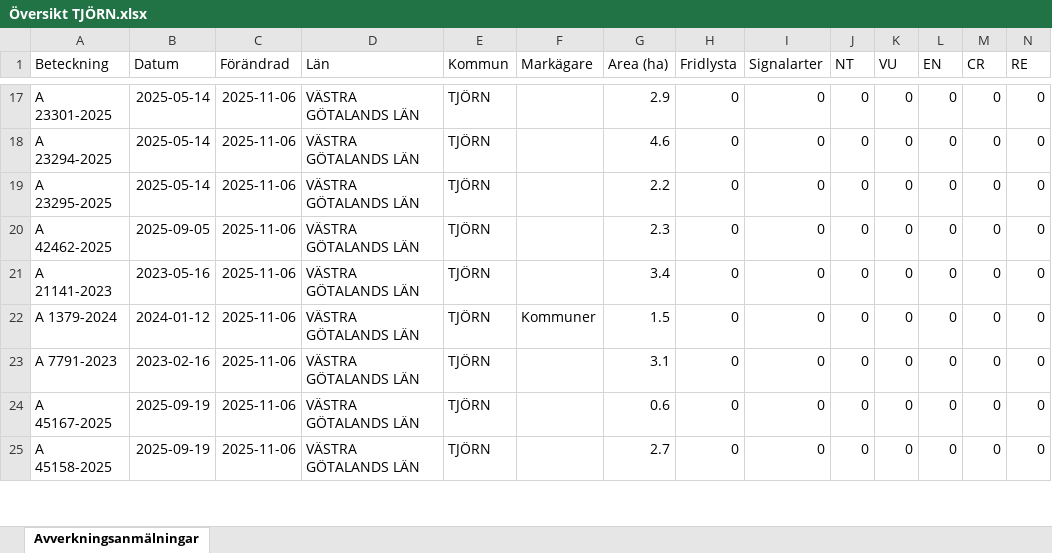
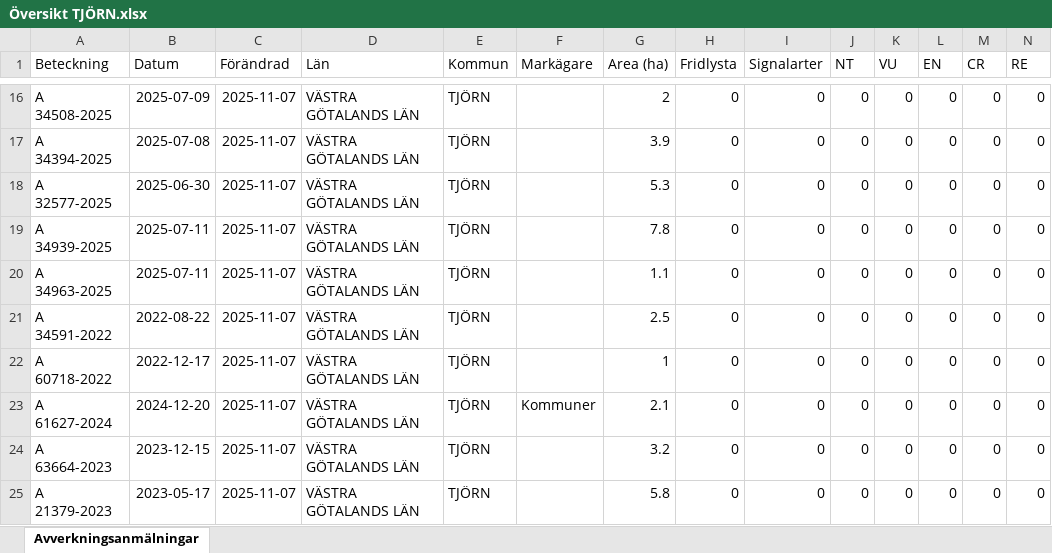
Before and after one commit to klasma/Logging_1419, an Excel workbook: Översikt TJÖRN.xlsx, sheet Avverkningsanmälningar, drawn as a sheet; only a part is shown, gaps mark what is left out; values as stored, in another font and other column widths than the file's, no borders; addresses are those after the commit; rows hold the shown columns only; the diff covers the shown part only; the diff names each change by its address in the sheet, - before the commit and + after, or states it on an @@ line.

```diff
--- a/Översikt TJÖRN.xlsx (sheet Avverkningsanmälningar)
+++ b/Översikt TJÖRN.xlsx (sheet Avverkningsanmälningar)
-A16 (Beteckning): A 23301-2025
+A16 (Beteckning): A 34508-2025
-B16 (Datum): 2025-05-14
+B16 (Datum): 2025-07-09
-C16:C22 (Förändrad): 2025-11-06
+C16:C22 (Förändrad): 2025-11-07
-G16 (Area (ha)): 2.9
+G16 (Area (ha)): 2
-A17 (Beteckning): A 23294-2025
+A17 (Beteckning): A 34394-2025
-B17 (Datum): 2025-05-14
+B17 (Datum): 2025-07-08
-G17 (Area (ha)): 4.6
+G17 (Area (ha)): 3.9
-A18 (Beteckning): A 23295-2025
+A18 (Beteckning): A 32577-2025
-B18 (Datum): 2025-05-14
+B18 (Datum): 2025-06-30
-G18 (Area (ha)): 2.2
+G18 (Area (ha)): 5.3
-A19 (Beteckning): A 42462-2025
+A19 (Beteckning): A 34939-2025
-B19 (Datum): 2025-09-05
+B19 (Datum): 2025-07-11
-G19 (Area (ha)): 2.3
+G19 (Area (ha)): 7.8
-A20 (Beteckning): A 21141-2023
+A20 (Beteckning): A 34963-2025
-B20 (Datum): 2023-05-16
+B20 (Datum): 2025-07-11
-G20 (Area (ha)): 3.4
+G20 (Area (ha)): 1.1
-A21 (Beteckning): A 1379-2024
+A21 (Beteckning): A 34591-2022
-B21 (Datum): 2024-01-12
+B21 (Datum): 2022-08-22
-F21 (Markägare): Kommuner
+F21 (Markägare): (empty)
-G21 (Area (ha)): 1.5
+G21 (Area (ha)): 2.5
-A22 (Beteckning): A 7791-2023
+A22 (Beteckning): A 60718-2022
-B22 (Datum): 2023-02-16
+B22 (Datum): 2022-12-17
-G22 (Area (ha)): 3.1
+G22 (Area (ha)): 1
+row 23: A 61627-2024 | 2024-12-20 | 2025-11-07 | VÄSTRA GÖTALANDS LÄN | TJÖRN | Kommuner | 2.1 | 0 | 0 | 0 | 0 | 0 | 0 | 0
-A24 (Beteckning): A 45167-2025
+A24 (Beteckning): A 63664-2023
-B24 (Datum): 2025-09-19
+B24 (Datum): 2023-12-15
-C24:C25 (Förändrad): 2025-11-06
+C24:C25 (Förändrad): 2025-11-07
-G24 (Area (ha)): 0.6
+G24 (Area (ha)): 3.2
-A25 (Beteckning): A 45158-2025
+A25 (Beteckning): A 21379-2023
-B25 (Datum): 2025-09-19
+B25 (Datum): 2023-05-17
-G25 (Area (ha)): 2.7
+G25 (Area (ha)): 5.8
```
Also changed, not shown: 2 added rows, 3 removed rows and 71 edited cells elsewhere in this sheet, artfynd/A 22581-2025 artfynd.xlsx, 6 other files.
